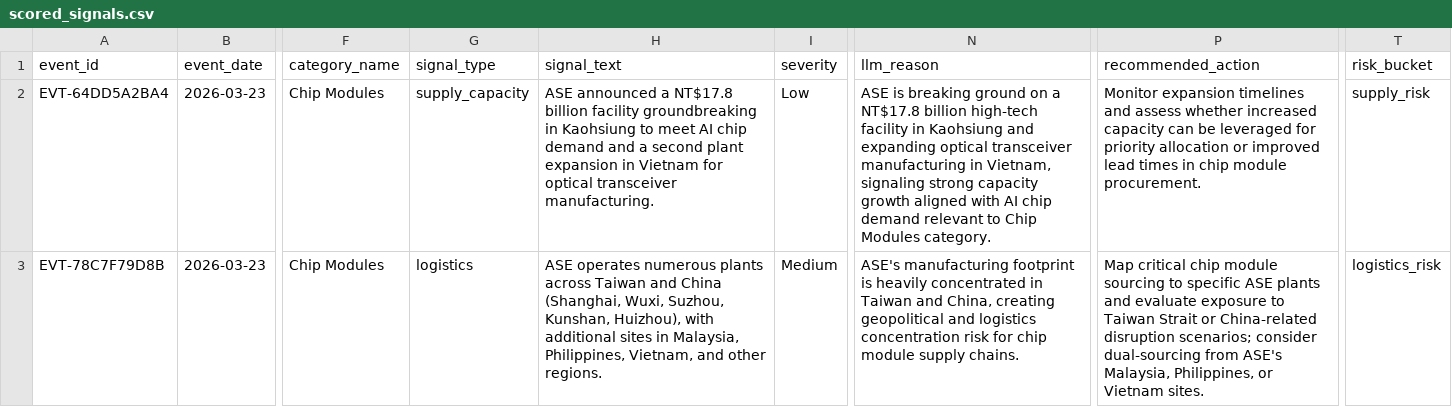
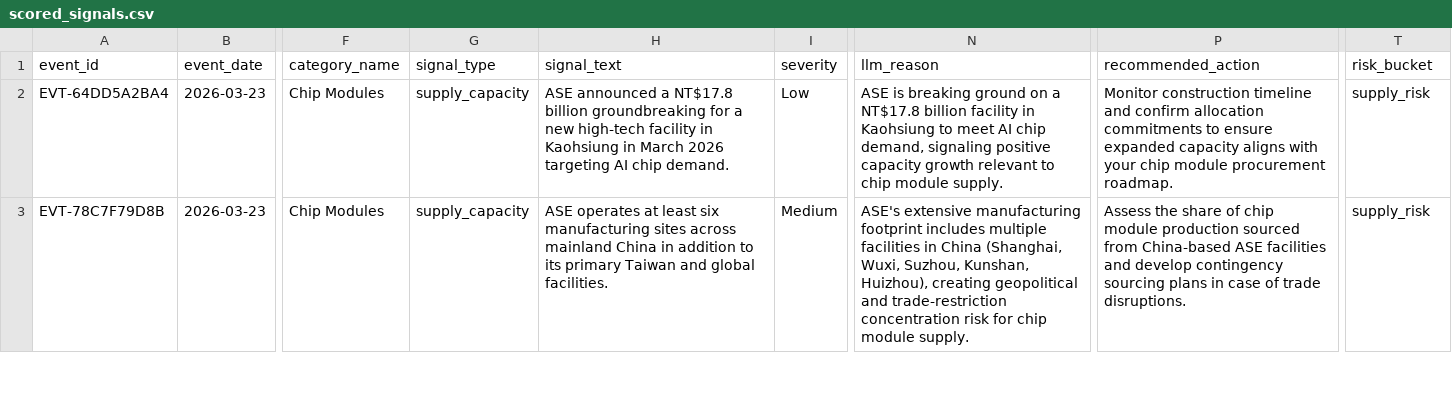
Before and after one commit to nvaikus11/Supplier-Intelligence-Agent, a CSV file: outputs/daily_reports/scored_signals.csv, drawn as a sheet; only a part is shown, gaps mark what is left out; the diff covers the shown part only; the diff names each change by its address in the sheet, - before the commit and + after, or states it on an @@ line.

Commit message:
Update watchtower outputs - 2026-03-23 13:08:51

```diff
--- a/outputs/daily_reports/scored_signals.csv
+++ b/outputs/daily_reports/scored_signals.csv
-H2 (signal_text): …NT$17.8 billion facility groundbreaking in Kaohsiung to meet AI chip demand and a second plant expansion in Vietnam for optical transceiver manufacturing.
+H2 (signal_text): …NT$17.8 billion groundbreaking for a new high-tech facility in Kaohsiung in March 2026 targeting AI chip demand.
-N2 (llm_reason): …NT$17.8 billion high-tech facility in Kaohsiung and expanding optical transceiver manufacturing in Vietnam, signaling strong capacity growth aligned with AI chip demand relevant to Chip Modules category.
+N2 (llm_reason): …NT$17.8 billion facility in Kaohsiung to meet AI chip demand, signaling positive capacity growth relevant to chip module supply.
-P2 (recommended_action): Monitor expansion timelines and assess whether increased capacity can be leveraged for priority allocation or improved lead times in chip module procurement.
+P2 (recommended_action): Monitor construction timeline and confirm allocation commitments to ensure expanded capacity aligns with your chip module procurement roadmap.
-G3 (signal_type): logistics
+G3 (signal_type): supply_capacity
-H3 (signal_text): ASE operates numerous plants across Taiwan and China (Shanghai, Wuxi, Suzhou, Kunshan, Huizhou), with additional sites in Malaysia, Philippines, Vietnam, and other regions.
+H3 (signal_text): ASE operates at least six manufacturing sites across mainland China in addition to its primary Taiwan and global facilities.
-N3 (llm_reason): ASE's manufacturing footprint is heavily concentrated in Taiwan and China, creating geopolitical and logistics concentration risk for chip module supply chains.
+N3 (llm_reason): ASE's extensive manufacturing footprint includes multiple facilities in China (Shanghai, Wuxi, Suzhou, Kunshan, Huizhou), creating geopolitical and trade-restriction concentration risk for chip module supply.
-P3 (recommended_action): Map critical chip module sourcing to specific ASE plants and evaluate exposure to Taiwan Strait or China-related disruption scenarios; consider dual-sourcing from ASE's Malaysia, Philippines, or Vietnam sites.
+P3 (recommended_action): Assess the share of chip module production sourced from China-based ASE facilities and develop contingency sourcing plans in case of trade disruptions.
-T3 (risk_bucket): logistics_risk
+T3 (risk_bucket): supply_risk
```
Also changed, not shown: 20 edited cells elsewhere in this file, outputs/daily_reports/supplier_risk_summary.csv, outputs/history/supplier_risk_history.csv, 2 other files.
